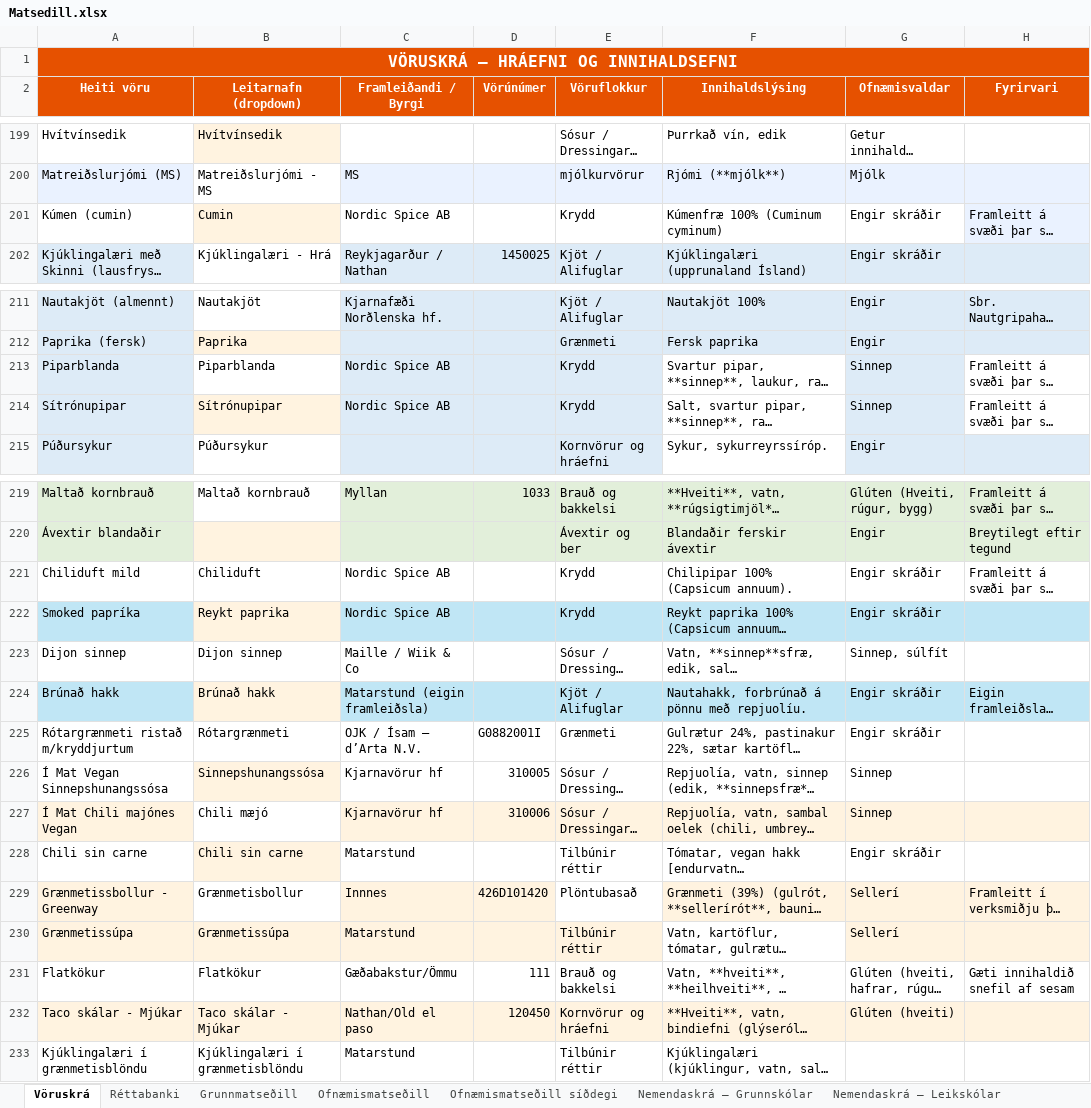
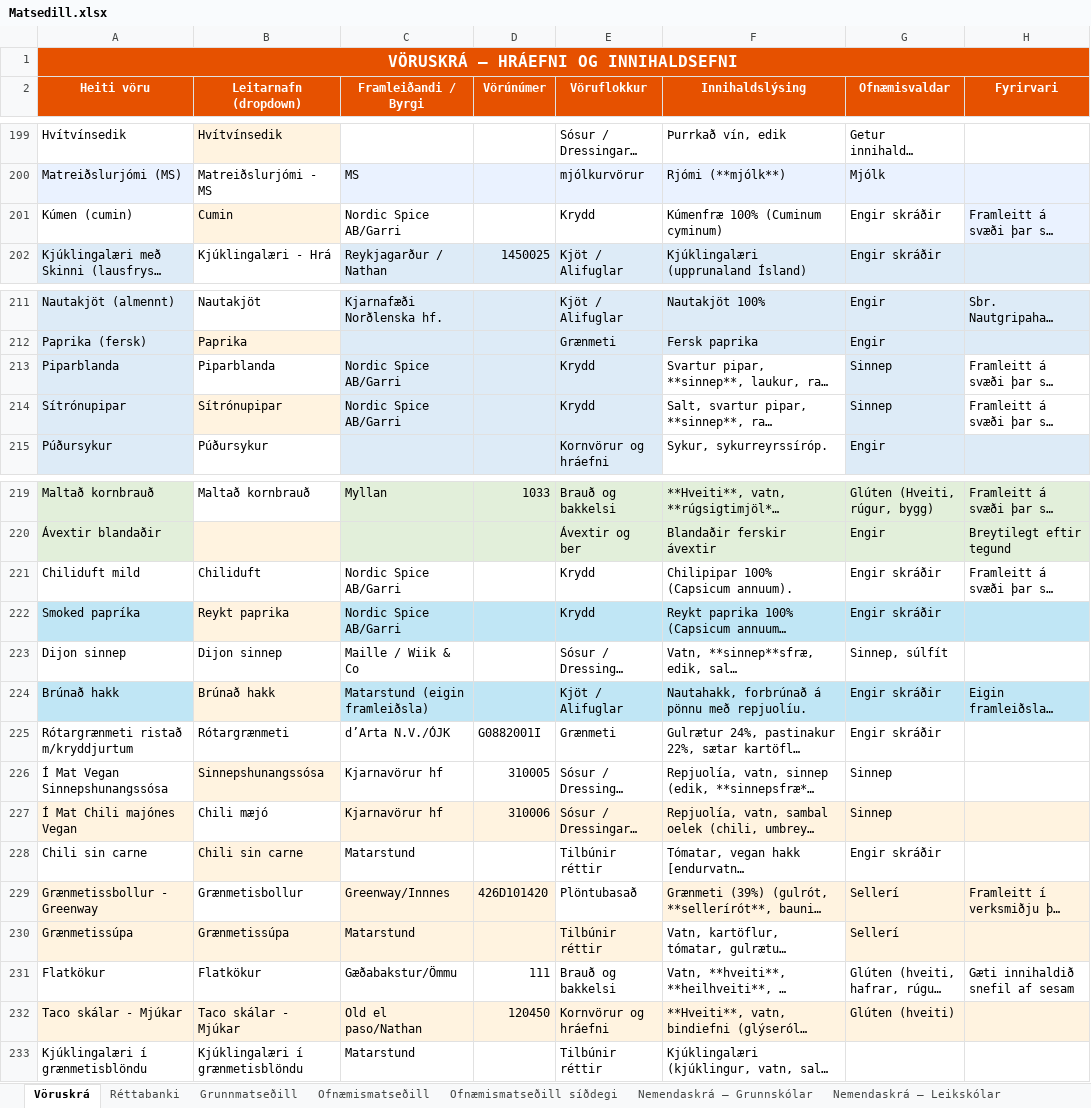
Before and after one commit to JohnBond87/matarstund, an Excel workbook: Matsedill.xlsx, sheet Vöruskrá, drawn as a sheet; only a part is shown, gaps mark what is left out; long unchanged cells end in …; values as stored, in another font and other column widths than the file's, no borders; the diff names each change by its address in the sheet, - before the commit and + after, or states it on an @@ line.

Commit message:
Uppfærsla matseðils

```diff
--- a/Matsedill.xlsx (sheet Vöruskrá)
+++ b/Matsedill.xlsx (sheet Vöruskrá)
-C201 (Framleiðandi / Byrgi): Nordic Spice AB
+C201 (Framleiðandi / Byrgi): Nordic Spice AB/Garri
-C213:C214 (Framleiðandi / Byrgi): Nordic Spice AB
+C213:C214 (Framleiðandi / Byrgi): Nordic Spice AB/Garri
-C221:C222 (Framleiðandi / Byrgi): Nordic Spice AB
+C221:C222 (Framleiðandi / Byrgi): Nordic Spice AB/Garri
-C225 (Framleiðandi / Byrgi): OJK / Ísam — d’Arta N.V.
+C225 (Framleiðandi / Byrgi): d’Arta N.V./ÓJK
-C229 (Framleiðandi / Byrgi): Innnes
+C229 (Framleiðandi / Byrgi): Greenway/Innnes
-C232 (Framleiðandi / Byrgi): Nathan/Old el paso
+C232 (Framleiðandi / Byrgi): Old el paso/Nathan
```
